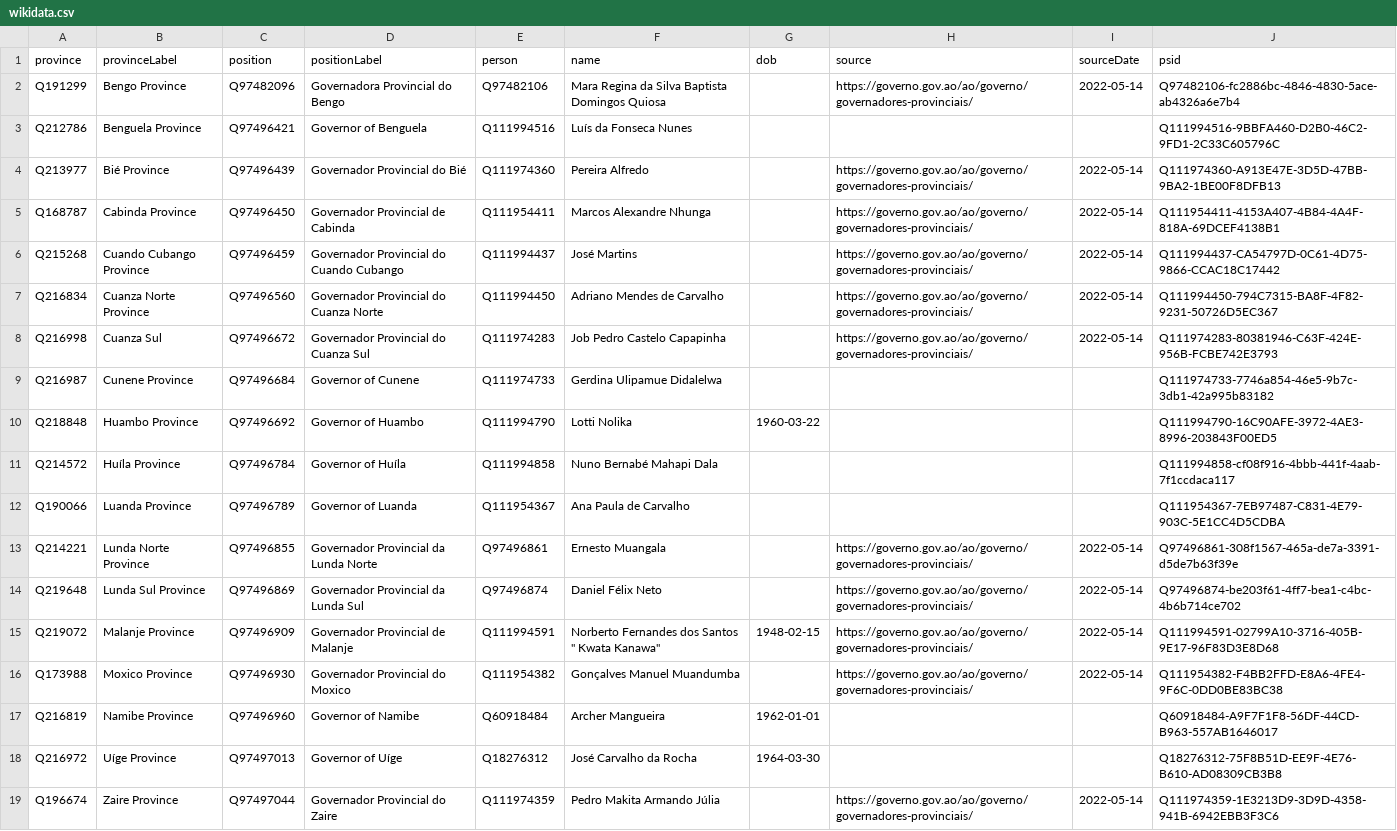
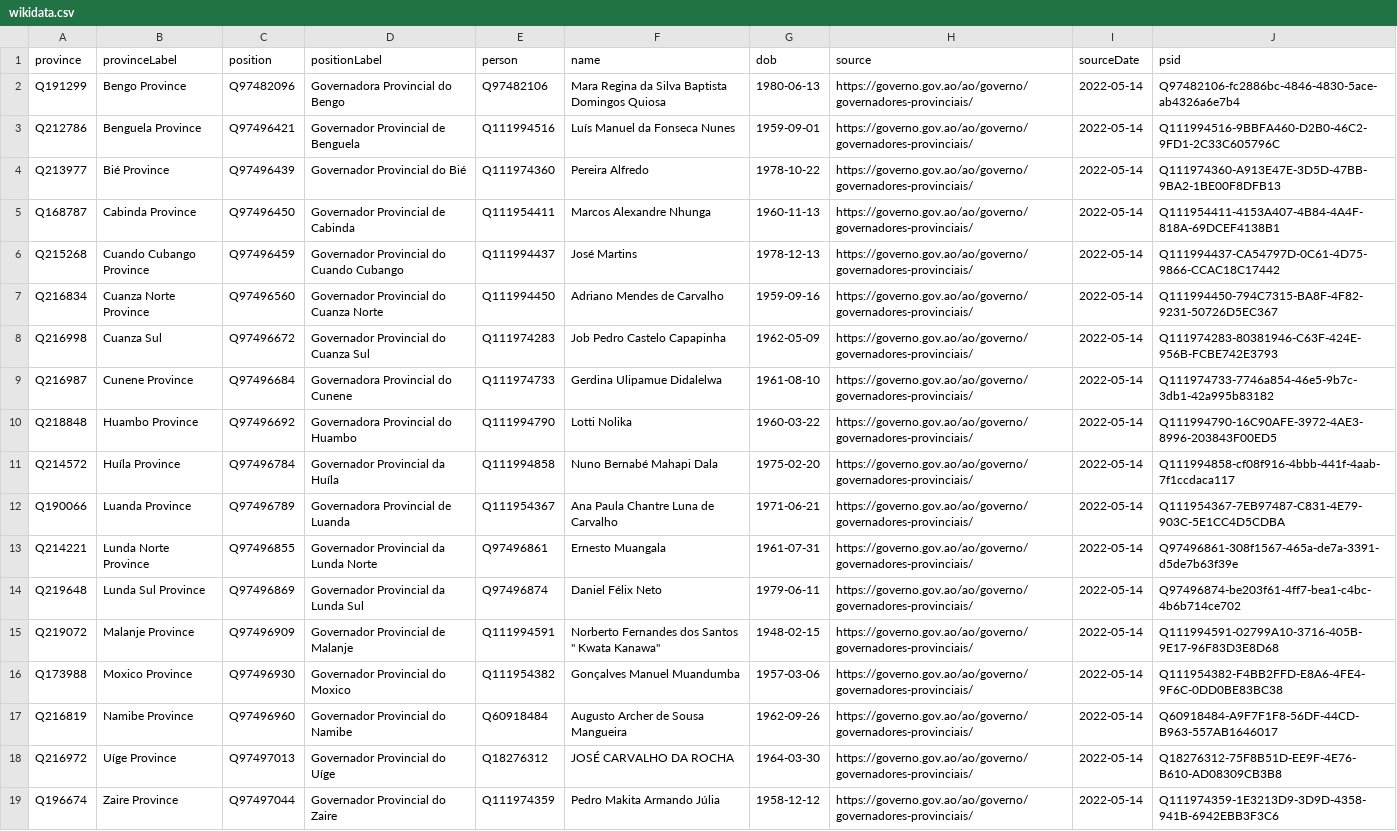
Before and after one commit to every-politician-scrapers/angola, a CSV file: sources/governors/wikidata.csv, drawn as a sheet; the diff names each change by its address in the sheet, - before the commit and + after, or states it on an @@ line.

Commit message:
refresh data

```diff
--- a/sources/governors/wikidata.csv
+++ b/sources/governors/wikidata.csv
-G2 (dob): (empty)
+G2 (dob): 1980-06-13
-D3 (positionLabel): Governor of Benguela
+D3 (positionLabel): Governador Provincial de Benguela
-F3 (name): Luís da Fonseca Nunes
+F3 (name): Luís Manuel da Fonseca Nunes
-G3 (dob): (empty)
+G3 (dob): 1959-09-01
-H3 (source): (empty)
+H3 (source): https://governo.gov.ao/ao/governo/governadores-provinciais/
-I3 (sourceDate): (empty)
+I3 (sourceDate): 2022-05-14
-G4 (dob): (empty)
+G4 (dob): 1978-10-22
-G5 (dob): (empty)
+G5 (dob): 1960-11-13
-G6 (dob): (empty)
+G6 (dob): 1978-12-13
-G7 (dob): (empty)
+G7 (dob): 1959-09-16
-G8 (dob): (empty)
+G8 (dob): 1962-05-09
-D9 (positionLabel): Governor of Cunene
+D9 (positionLabel): Governadora Provincial do Cunene
-G9 (dob): (empty)
+G9 (dob): 1961-08-10
-H9:H12 (source): (empty)
+H9:H12 (source): https://governo.gov.ao/ao/governo/governadores-provinciais/
-I9:I12 (sourceDate): (empty)
+I9:I12 (sourceDate): 2022-05-14
-D10 (positionLabel): Governor of Huambo
+D10 (positionLabel): Governadora Provincial do Huambo
-D11 (positionLabel): Governor of Huíla
+D11 (positionLabel): Governador Provincial da Huíla
-G11 (dob): (empty)
+G11 (dob): 1975-02-20
-D12 (positionLabel): Governor of Luanda
+D12 (positionLabel): Governadora Provincial de Luanda
-F12 (name): Ana Paula de Carvalho
+F12 (name): Ana Paula Chantre Luna de Carvalho
-G12 (dob): (empty)
+G12 (dob): 1971-06-21
-G13 (dob): (empty)
+G13 (dob): 1961-07-31
-G14 (dob): (empty)
+G14 (dob): 1979-06-11
-G16 (dob): (empty)
+G16 (dob): 1957-03-06
-D17 (positionLabel): Governor of Namibe
+D17 (positionLabel): Governador Provincial do Namibe
-F17 (name): Archer Mangueira
+F17 (name): Augusto Archer de Sousa Mangueira
-G17 (dob): 1962-01-01
+G17 (dob): 1962-09-26
-H17:H18 (source): (empty)
+H17:H18 (source): https://governo.gov.ao/ao/governo/governadores-provinciais/
-I17:I18 (sourceDate): (empty)
+I17:I18 (sourceDate): 2022-05-14
-D18 (positionLabel): Governor of Uíge
+D18 (positionLabel): Governador Provincial do Uíge
-F18 (name): José Carvalho da Rocha
+F18 (name): JOSÉ CARVALHO DA ROCHA
-G19 (dob): (empty)
+G19 (dob): 1958-12-12
```
Also changed, not shown: sources/governors/scraped.csv, 3 other files.
